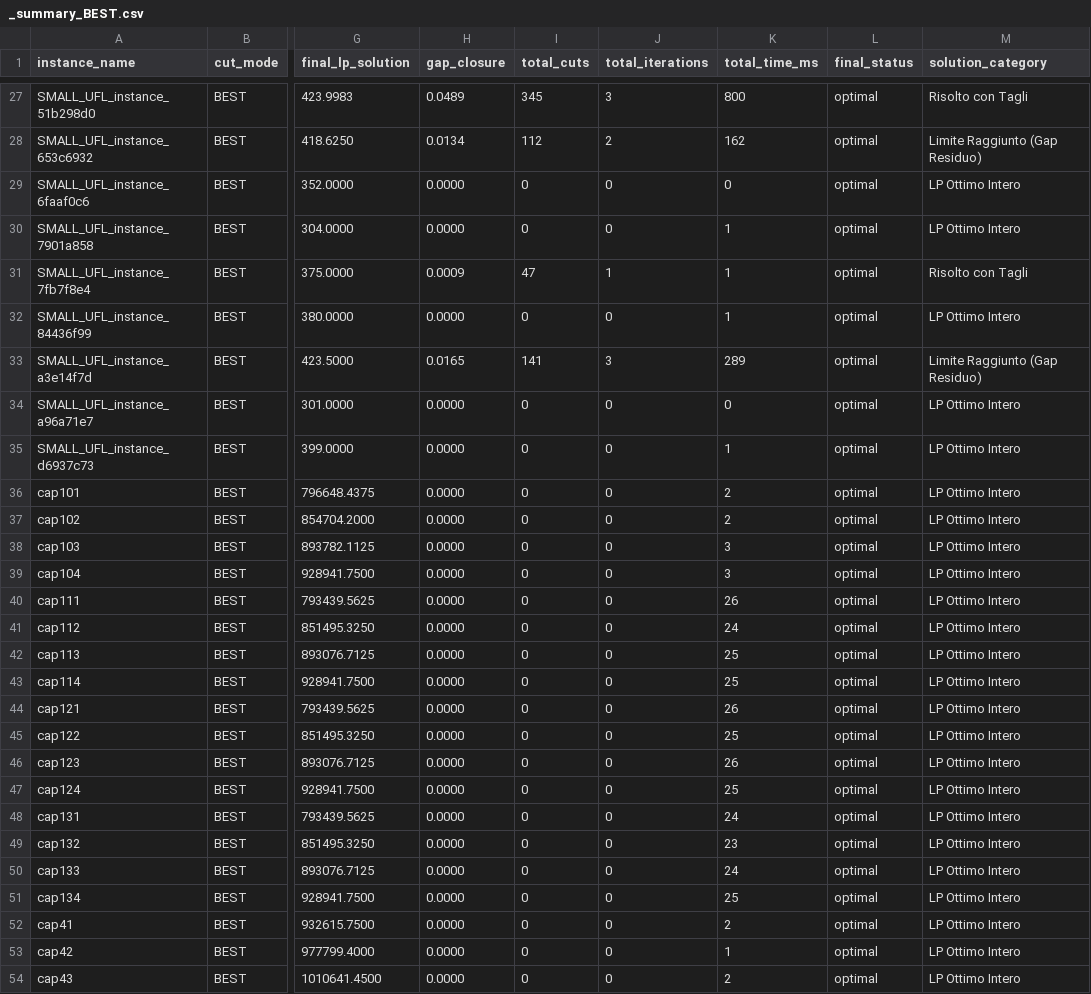
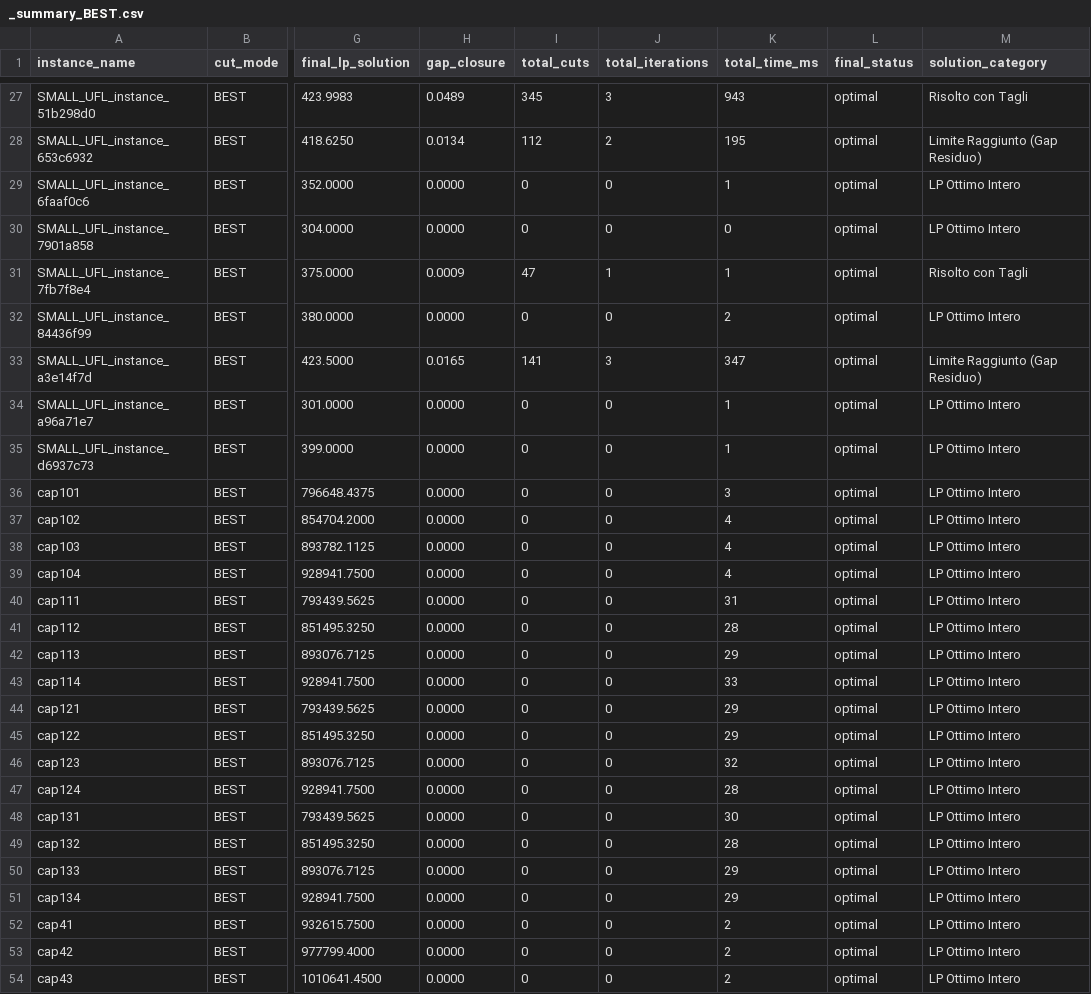
Before and after one commit to tostfia/AMOD, a CSV file: src/results/report_BEST/_summary_BEST.csv, drawn as a sheet; only a part is shown, gaps mark what is left out; the diff covers the shown part only; the diff names each change by its address in the sheet, - before the commit and + after, or states it on an @@ line.

```diff
--- a/src/results/report_BEST/_summary_BEST.csv
+++ b/src/results/report_BEST/_summary_BEST.csv
-K27 (total_time_ms): 800
+K27 (total_time_ms): 943
-K28 (total_time_ms): 162
+K28 (total_time_ms): 195
-K29 (total_time_ms): 0
+K29 (total_time_ms): 1
-K30 (total_time_ms): 1
+K30 (total_time_ms): 0
-K32 (total_time_ms): 1
+K32 (total_time_ms): 2
-K33 (total_time_ms): 289
+K33 (total_time_ms): 347
-K34 (total_time_ms): 0
+K34 (total_time_ms): 1
-K36 (total_time_ms): 2
+K36 (total_time_ms): 3
-K37 (total_time_ms): 2
+K37 (total_time_ms): 4
-K38:K39 (total_time_ms): 3
+K38:K39 (total_time_ms): 4
-K40 (total_time_ms): 26
+K40 (total_time_ms): 31
-K41 (total_time_ms): 24
+K41 (total_time_ms): 28
-K42 (total_time_ms): 25
+K42 (total_time_ms): 29
-K43 (total_time_ms): 25
+K43 (total_time_ms): 33
-K44 (total_time_ms): 26
+K44 (total_time_ms): 29
-K45 (total_time_ms): 25
+K45 (total_time_ms): 29
-K46 (total_time_ms): 26
+K46 (total_time_ms): 32
-K47 (total_time_ms): 25
+K47 (total_time_ms): 28
-K48 (total_time_ms): 24
+K48 (total_time_ms): 30
-K49 (total_time_ms): 23
+K49 (total_time_ms): 28
-K50 (total_time_ms): 24
+K50 (total_time_ms): 29
-K51 (total_time_ms): 25
+K51 (total_time_ms): 29
-K53 (total_time_ms): 1
+K53 (total_time_ms): 2
```
Also changed, not shown: 72 edited cells elsewhere in this file, 14 other files.
